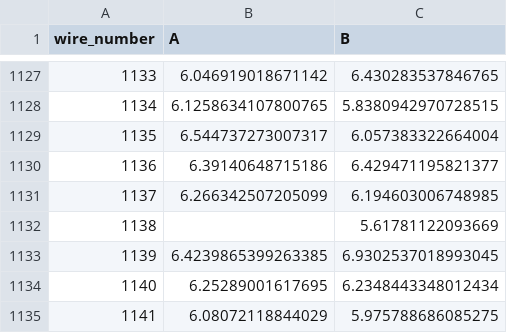
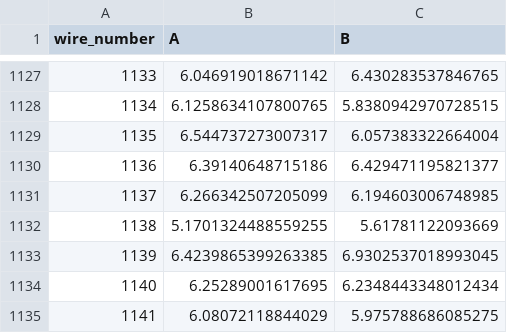
Before and after one commit to etymology/dune-monorepo, a CSV file: dune_tension/data/tension_summaries/tension_summary_APAUK007_U.csv, drawn as a sheet; only a part is shown, gaps mark what is left out; the diff covers the shown part only.

```diff
--- a/dune_tension/data/tension_summaries/tension_summary_APAUK007_U.csv
+++ b/dune_tension/data/tension_summaries/tension_summary_APAUK007_U.csv
@@ -1131,3 +1131,3 @@ wire_number,A,B
 1137,6.266342507205099,6.194603006748985
-1138,,5.61781122093669
+1138,5.1701324488559255,5.61781122093669
 1139,6.4239865399263385,6.9302537018993045
```
Also changed, not shown: 5 edited cells elsewhere in this file, 4 other files.
